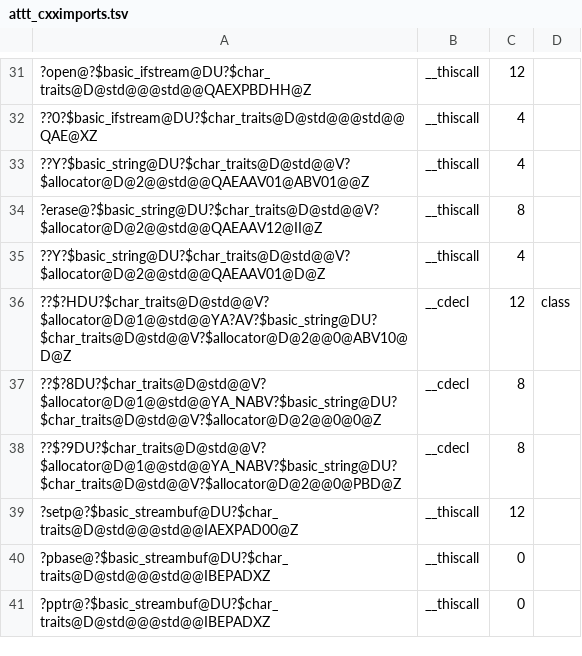
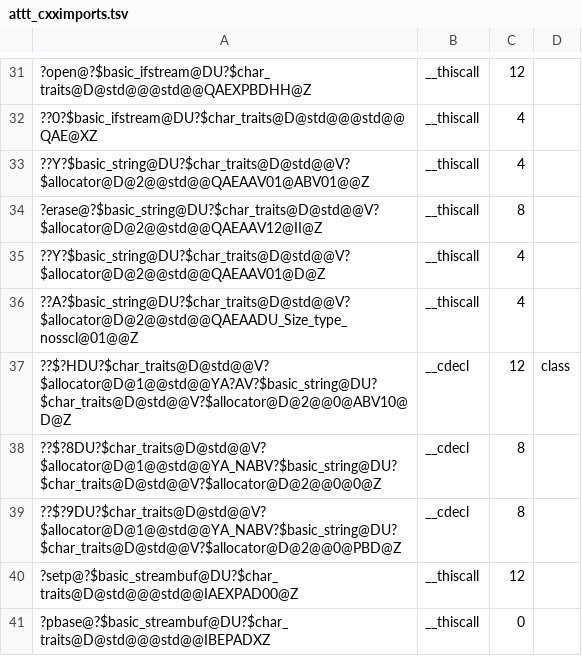
Before and after one commit to Leftaseer/AttT-Fix, a TSV file: decomp/symbols/attt_cxximports.tsv, drawn as a sheet; only a part is shown, gaps mark what is left out; the shorter side is filled out with more unchanged rows; the diff names each change by its address in the sheet, - before the commit and + after, or states it on an @@ line.

```diff
--- a/decomp/symbols/attt_cxximports.tsv
+++ b/decomp/symbols/attt_cxximports.tsv
+row 36: ??A?$basic_string@DU?$char_traits@D@std@@V?$allocator@D@2@@std@@QAEAADU_Size_type_nosscl@01@@Z | __thiscall | 4
```
Also changed, not shown: decomp/symbols/attt_byvalue.tsv, 3 other files.
